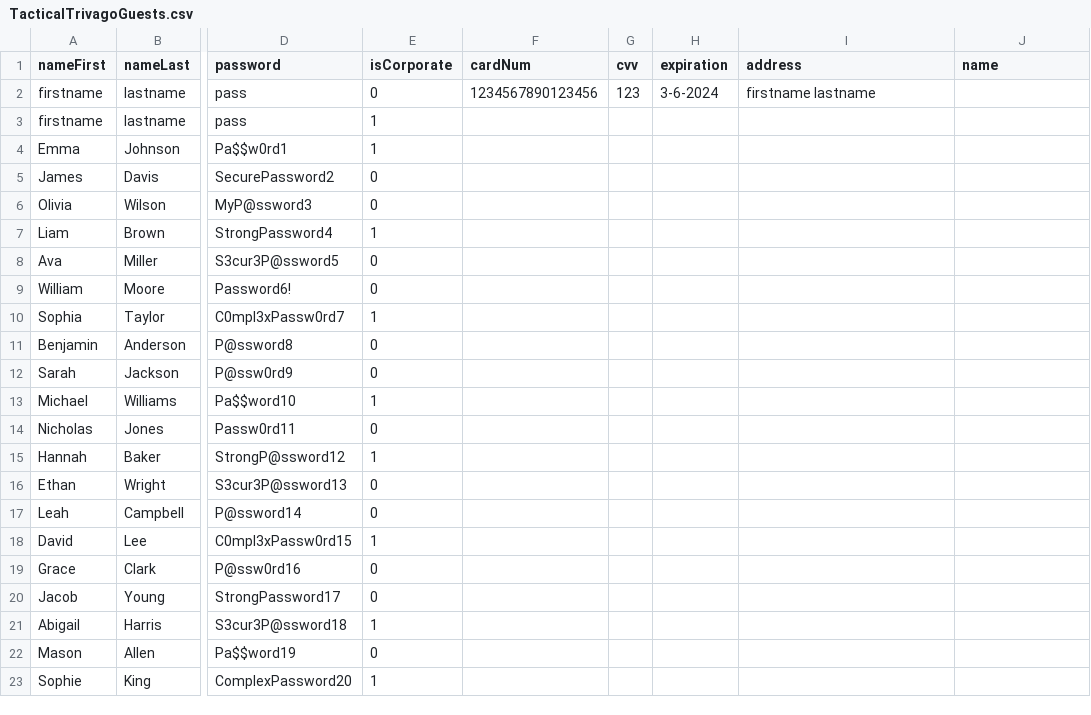
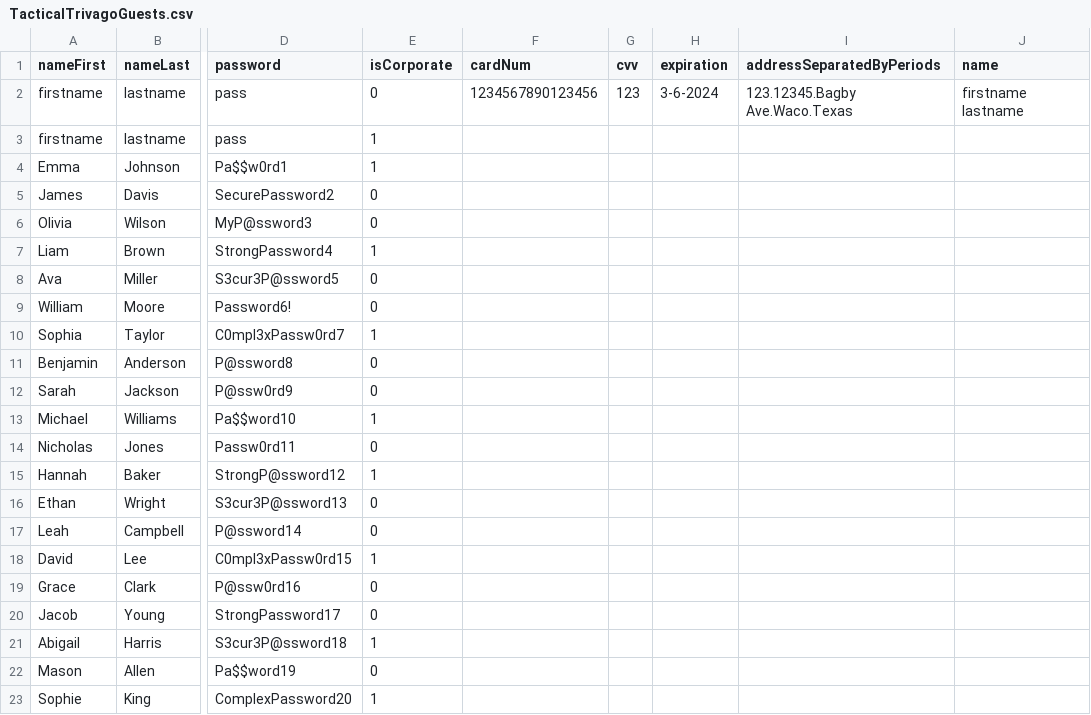
Before and after one commit to alexkubicek/TacticalTrivago, a CSV file: src/main/resources/TacticalTrivagoGuests.csv, drawn as a sheet; only a part is shown, gaps mark what is left out; the diff names each change by its address in the sheet, - before the commit and + after, or states it on an @@ line.

```diff
--- a/src/main/resources/TacticalTrivagoGuests.csv
+++ b/src/main/resources/TacticalTrivagoGuests.csv
-I1: address
+I1: addressSeparatedByPeriods
-I2 (addressSeparatedByPeriods): firstname lastname
+I2 (addressSeparatedByPeriods): 123.12345.Bagby Ave.Waco.Texas
-J2 (name): (empty)
+J2 (name): firstname lastname
```
Also changed, not shown: 4 other files.
